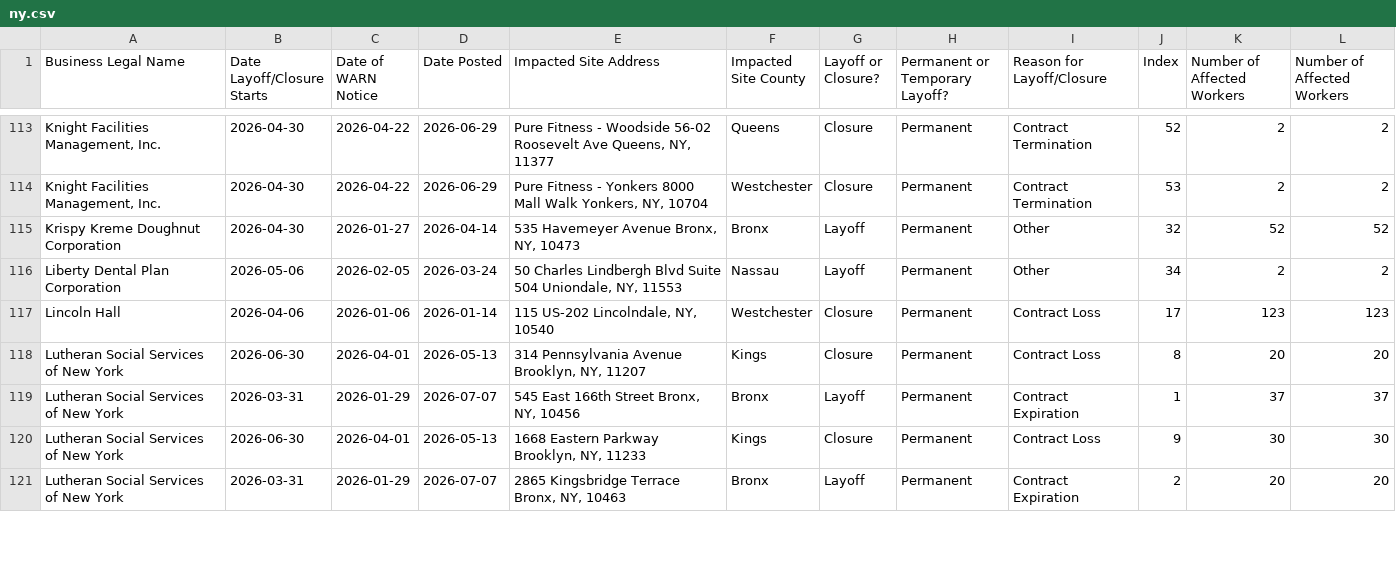
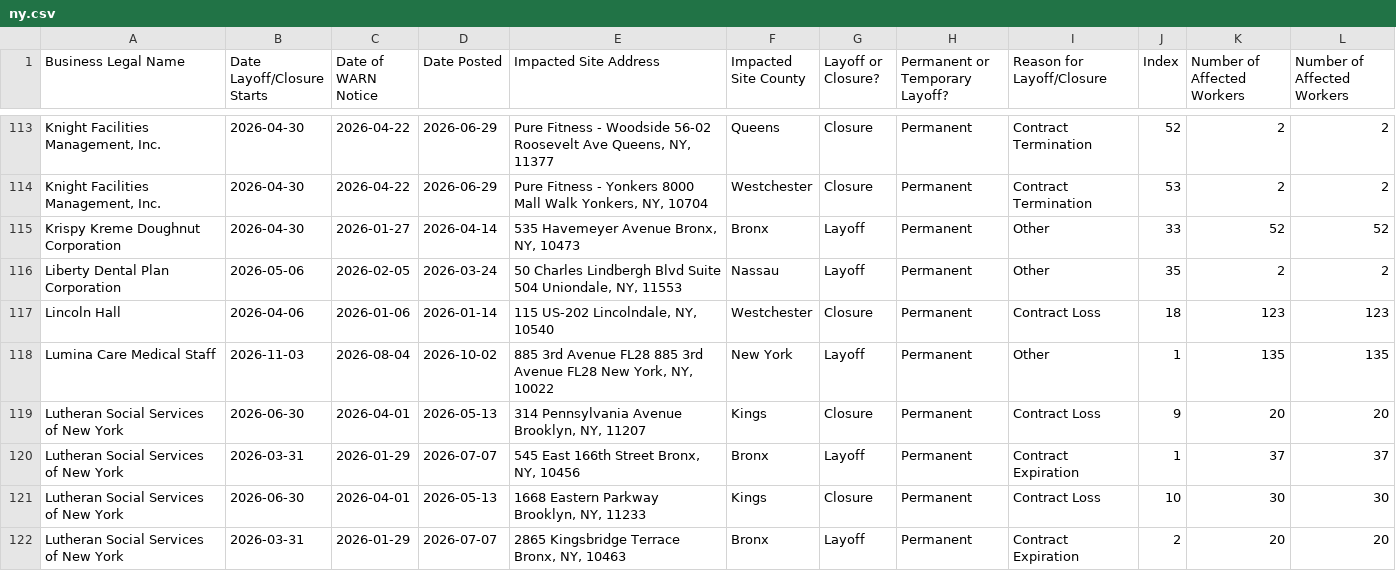
Before and after one commit to FTS-IE/warn-notice-actions, a CSV file: data/ny.csv, drawn as a sheet; only a part is shown, gaps mark what is left out; addresses are those after the commit; the diff covers the shown part only; the diff names each change by its address in the sheet, - before the commit and + after, or states it on an @@ line.

```diff
--- a/data/ny.csv
+++ b/data/ny.csv
-J115 (Index): 32
+J115 (Index): 33
-J116 (Index): 34
+J116 (Index): 35
-J117 (Index): 17
+J117 (Index): 18
+row 118: Lumina Care Medical Staff | 2026-11-03 | 2026-08-04 | 2026-10-02 | 885 3rd Avenue FL28 885 3rd Avenue FL28 New York, NY, 10022 | New York | Layoff | Permanent | Other | 1 | 135 | 135
-J119 (Index): 8
+J119 (Index): 9
-J121 (Index): 9
+J121 (Index): 10
```
Also changed, not shown: 1 added row and 48 edited cells elsewhere in this file, data/me.csv, data/nj.csv, 12 other files.
